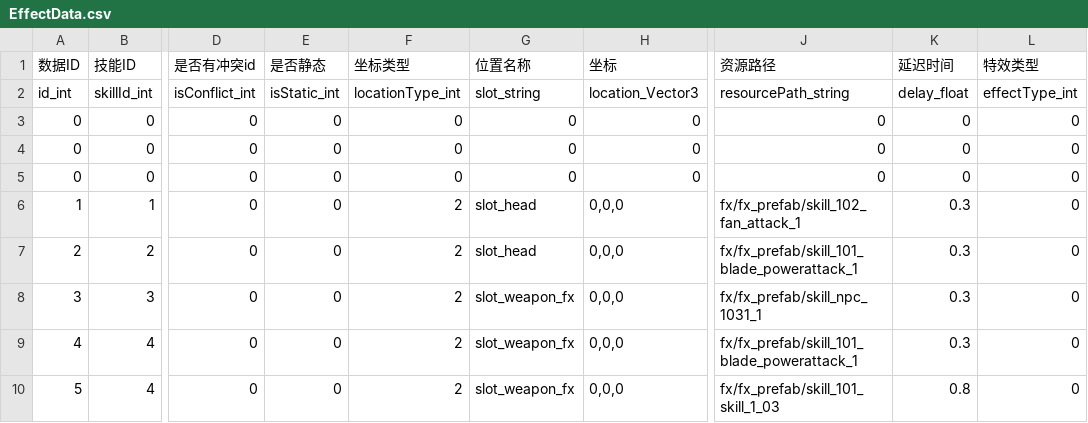
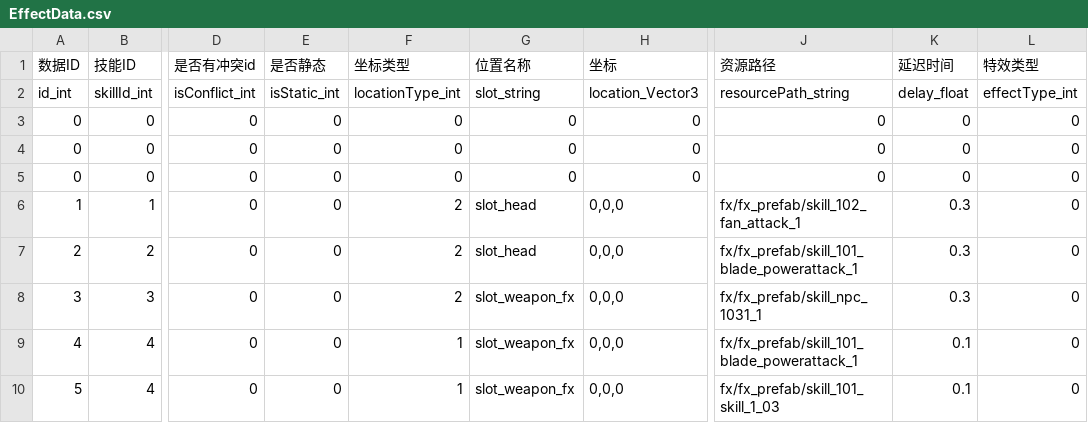
Before and after one commit to y155246086/MyGameProtect_MMO, a CSV file: Assets/Resources/Configs/EffectData.csv, drawn as a sheet; only a part is shown, gaps mark what is left out; the diff names each change by its address in the sheet, - before the commit and + after, or states it on an @@ line.

```diff
--- a/Assets/Resources/Configs/EffectData.csv
+++ b/Assets/Resources/Configs/EffectData.csv
-F9:F10 (坐标类型): 2
+F9:F10 (坐标类型): 1
-K9 (延迟时间): 0.3
+K9 (延迟时间): 0.1
-K10 (延迟时间): 0.8
+K10 (延迟时间): 0.1
```
Also changed, not shown: Assets/Resources/Configs/EquipData.csv, trunk/src/tools/output/SkillData.csv, 22 other files.
